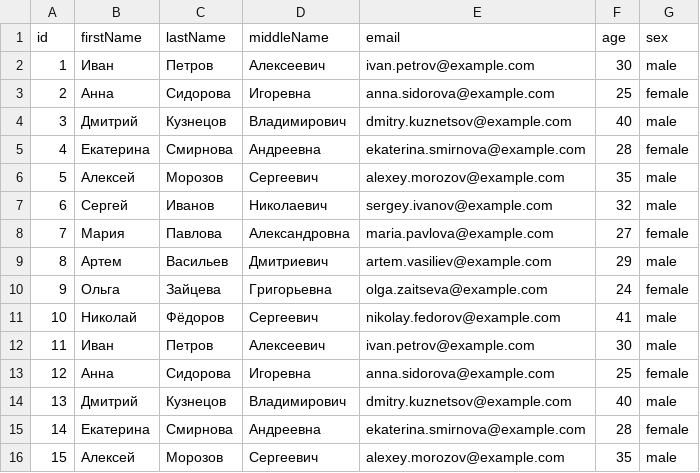
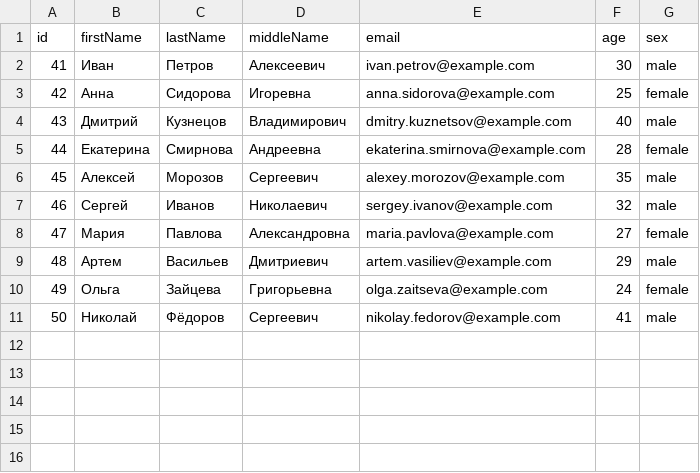
Before and after one commit to 404server/serialization-task, a CSV file: src/main/resources/users.csv, drawn as a sheet; the diff names each change by its address in the sheet, - before the commit and + after, or states it on an @@ line.

```diff
--- a/src/main/resources/users.csv
+++ b/src/main/resources/users.csv
@@ column A (id) renumbered between rows 2 and 11 @@
-row 12: 11 | Иван | Петров | Алексеевич | ivan.petrov@example.com | 30 | male
-row 13: 12 | Анна | Сидорова | Игоревна | anna.sidorova@example.com | 25 | female
-row 14: 13 | Дмитрий | Кузнецов | Владимирович | dmitry.kuznetsov@example.com | 40 | male
-row 15: 14 | Екатерина | Смирнова | Андреевна | ekaterina.smirnova@example.com | 28 | female
-row 16: 15 | Алексей | Морозов | Сергеевич | alexey.morozov@example.com | 35 | male
```
Also changed, not shown: 4 other files.
